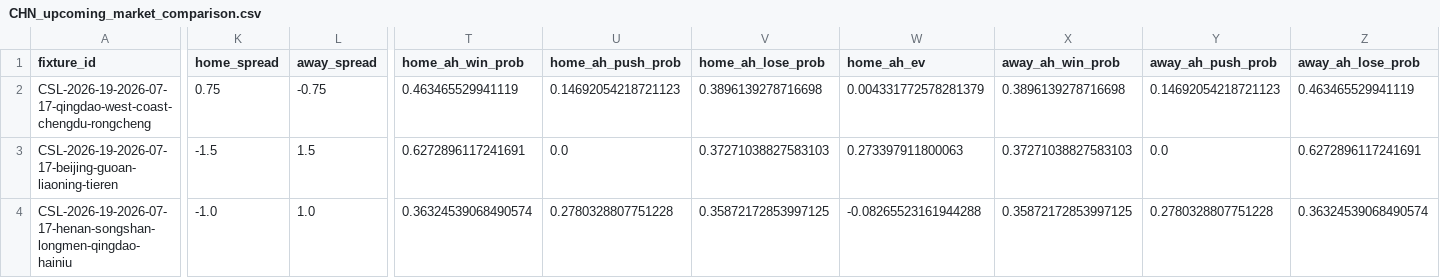
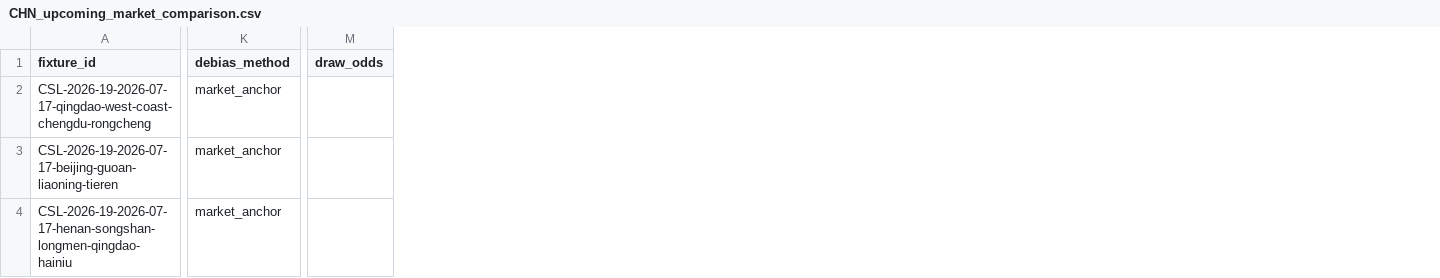
Before and after one commit to jiajun-builds/cslmonitor, a CSV file: data/output_data/CHN_upcoming_market_comparison.csv, drawn as a sheet; only a part is shown, gaps mark what is left out; removed rows and columns are numbered as before the commit, all else as after; the diff covers the shown part only; the diff names each change by its address in the sheet, - before the commit and + after, or states it on an @@ line.

```diff
--- a/data/output_data/CHN_upcoming_market_comparison.csv
+++ b/data/output_data/CHN_upcoming_market_comparison.csv
-column K (home_spread), rows 2-4: 0.75 | -1.5 | -1.0
-column L (away_spread), rows 2-4: -0.75 | 1.5 | 1.0
+column K (debias_method), rows 2-4: all market_anchor
+column M (draw_odds), empty
-column T (home_ah_win_prob), rows 2-4: 0.463465529941119 | 0.6272896117241691 | 0.36324539068490574
-column U (home_ah_push_prob), rows 2-4: 0.14692054218721123 | 0.0 | 0.2780328807751228
-column V (home_ah_lose_prob), rows 2-4: 0.3896139278716698 | 0.37271038827583103 | 0.35872172853997125
-column W (home_ah_ev), rows 2-4: 0.004331772578281379 | 0.273397911800063 | -0.08265523161944288
-column X (away_ah_win_prob), rows 2-4: 0.3896139278716698 | 0.37271038827583103 | 0.35872172853997125
-column Y (away_ah_push_prob), rows 2-4: 0.14692054218721123 | 0.0 | 0.2780328807751228
-column Z (away_ah_lose_prob), rows 2-4: 0.463465529941119 | 0.6272896117241691 | 0.36324539068490574
```
Also changed, not shown: 7 added columns, 5 removed columns and 96 edited cells elsewhere in this file, data/dashboard/csv/dashboard_meta.csv, data/dashboard/csv/upcoming_market_comparison.csv, 18 other files.
